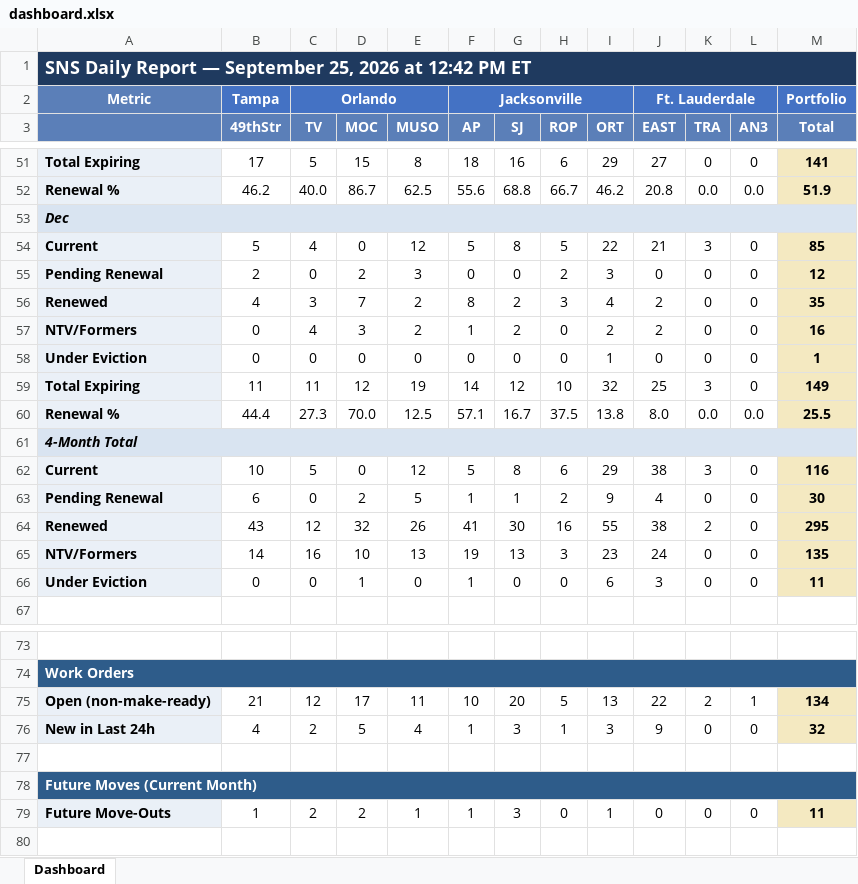
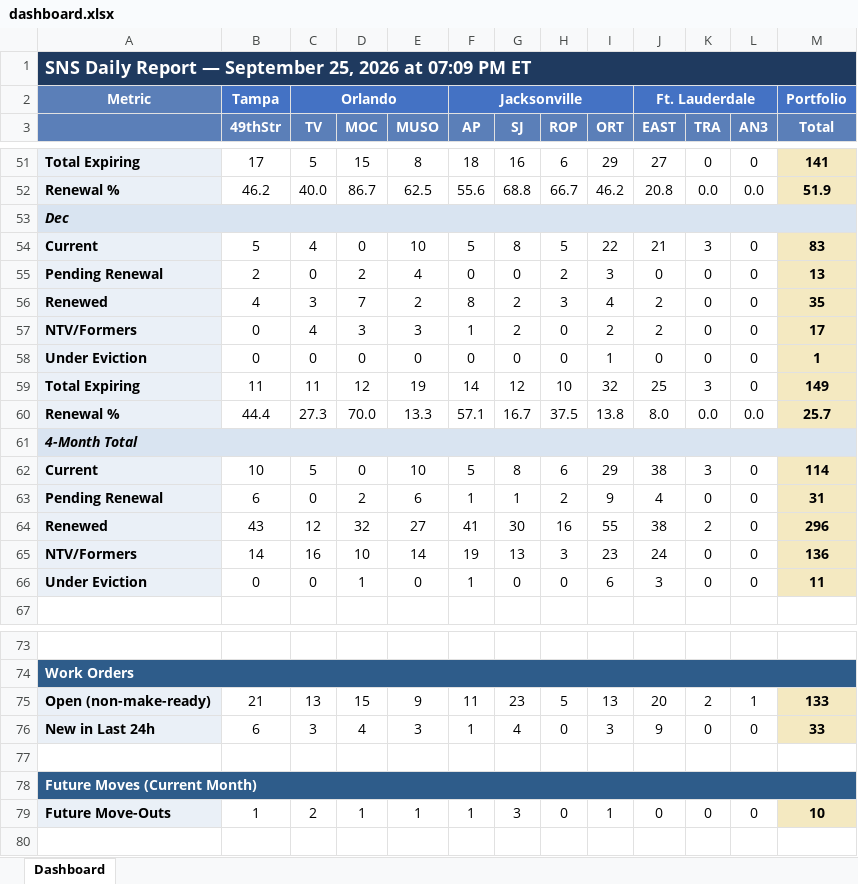
Before and after one commit to ymi-flowing/sns-daily-report, an Excel workbook: dashboard.xlsx, sheet Dashboard, drawn as a sheet; only a part is shown, gaps mark what is left out; values as stored, in another font and other column widths than the file's, no borders; the diff covers the shown part only; the diff names each change by its address in the sheet, - before the commit and + after, or states it on an @@ line.

```diff
--- a/dashboard.xlsx (sheet Dashboard)
+++ b/dashboard.xlsx (sheet Dashboard)
-A1: …2026 at 12:42 PM ET
+A1: …2026 at 07:09 PM ET
-E54 (MUSO): 12
+E54 (MUSO): 10
-M54 (Total): 85
+M54 (Total): 83
-E55 (MUSO): 3
+E55 (MUSO): 4
-M55 (Total): 12
+M55 (Total): 13
-E57 (MUSO): 2
+E57 (MUSO): 3
-M57 (Total): 16
+M57 (Total): 17
-E60 (MUSO): 12.5
+E60 (MUSO): 13.3
-M60 (Total): 25.5
+M60 (Total): 25.7
-E62 (MUSO): 12
+E62 (MUSO): 10
-M62 (Total): 116
+M62 (Total): 114
-E63 (MUSO): 5
+E63 (MUSO): 6
-M63 (Total): 30
+M63 (Total): 31
-E64 (MUSO): 26
+E64 (MUSO): 27
-M64 (Total): 295
+M64 (Total): 296
-E65 (MUSO): 13
+E65 (MUSO): 14
-M65 (Total): 135
+M65 (Total): 136
-C75 (TV): 12
+C75 (TV): 13
-D75 (MOC): 17
+D75 (MOC): 15
-E75 (MUSO): 11
+E75 (MUSO): 9
-F75 (AP): 10
+F75 (AP): 11
-G75 (SJ): 20
+G75 (SJ): 23
-J75 (EAST): 22
+J75 (EAST): 20
-M75 (Total): 134
+M75 (Total): 133
-B76 (49thStr): 4
+B76 (49thStr): 6
-C76 (TV): 2
+C76 (TV): 3
-D76 (MOC): 5
+D76 (MOC): 4
-E76 (MUSO): 4
+E76 (MUSO): 3
-G76 (SJ): 3
+G76 (SJ): 4
-H76 (ROP): 1
+H76 (ROP): 0
-M76 (Total): 32
+M76 (Total): 33
-D79 (MOC): 2
+D79 (MOC): 1
-M79 (Total): 11
+M79 (Total): 10
```
Also changed, not shown: 93 edited cells elsewhere in this sheet, 1 other file.
